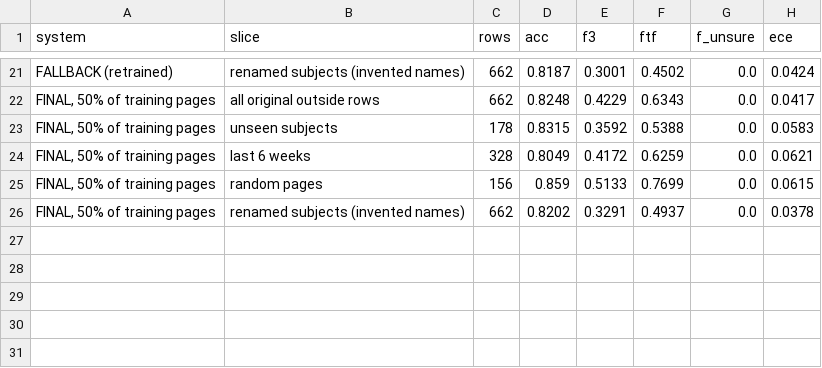
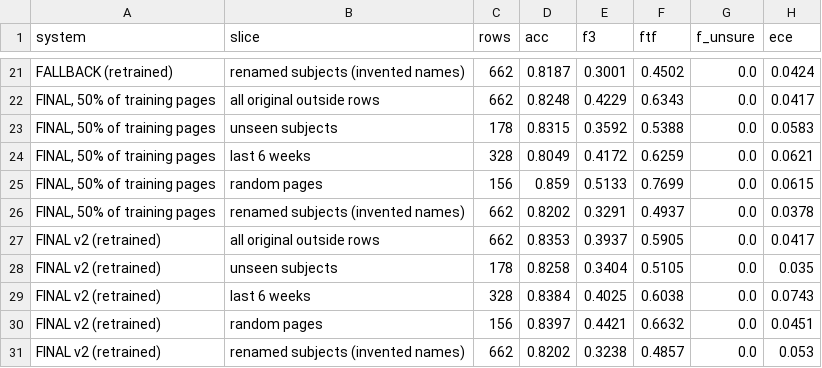
Before and after one commit to Arkhan12345/HoolyTzatziki-hype-arena-starter, a CSV file: eda/sim/out/per_slice.csv, drawn as a sheet; only a part is shown, gaps mark what is left out; the diff names each change by its address in the sheet, - before the commit and + after, or states it on an @@ line.

```diff
--- a/eda/sim/out/per_slice.csv
+++ b/eda/sim/out/per_slice.csv
+row 27: FINAL v2 (retrained) | all original outside rows | 662 | 0.8353 | 0.3937 | 0.5905 | 0.0 | 0.0417
+row 28: FINAL v2 (retrained) | unseen subjects | 178 | 0.8258 | 0.3404 | 0.5105 | 0.0 | 0.035
+row 29: FINAL v2 (retrained) | last 6 weeks | 328 | 0.8384 | 0.4025 | 0.6038 | 0.0 | 0.0743
+row 30: FINAL v2 (retrained) | random pages | 156 | 0.8397 | 0.4421 | 0.6632 | 0.0 | 0.0451
+row 31: FINAL v2 (retrained) | renamed subjects (invented names) | 662 | 0.8202 | 0.3238 | 0.4857 | 0.0 | 0.053
```
Also changed, not shown: 20 other files.
